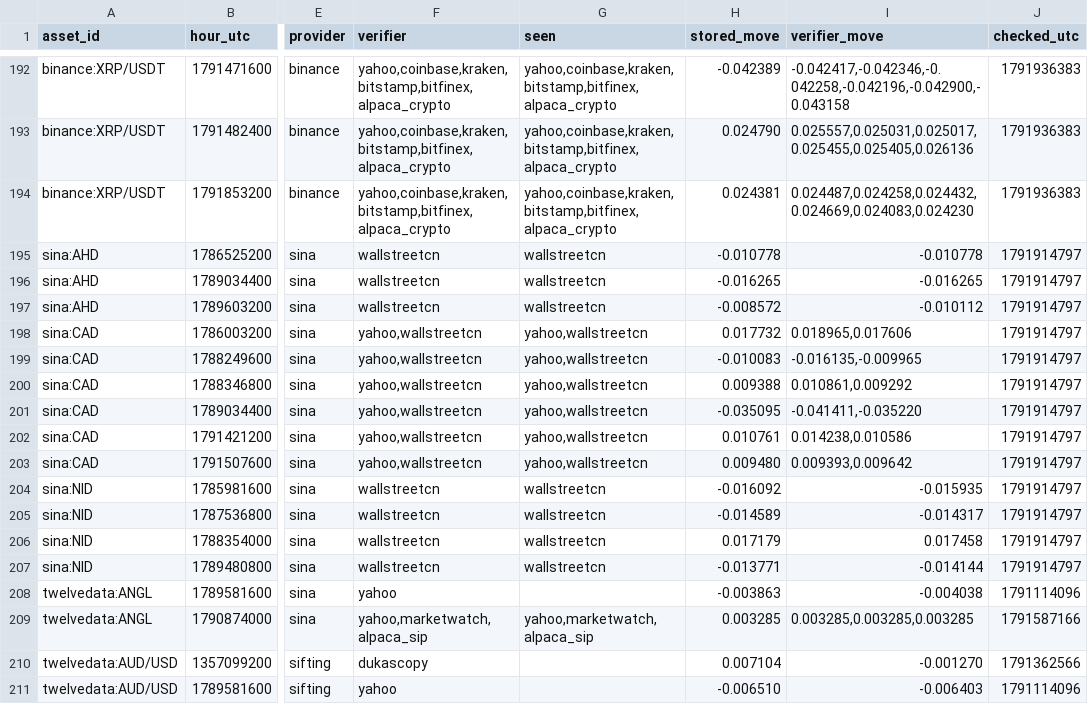
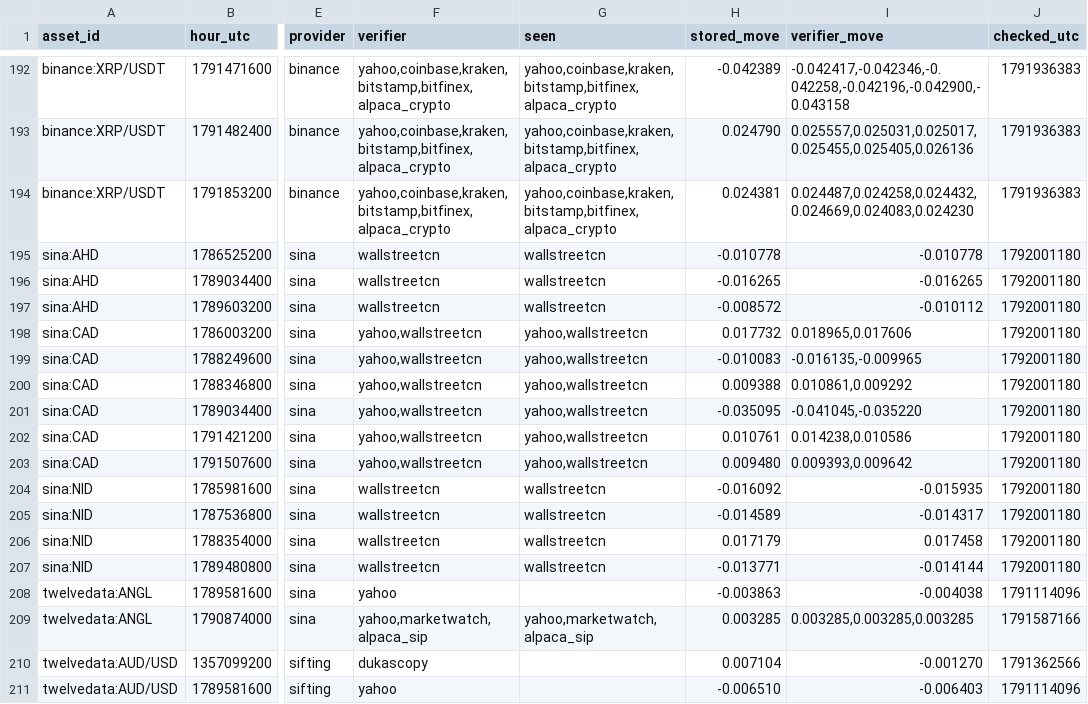
Before and after one commit to conjuror123/Market-alert-old, a CSV file: data/jump/verified.csv, drawn as a sheet; only a part is shown, gaps mark what is left out; the diff names each change by its address in the sheet, - before the commit and + after, or states it on an @@ line.

```diff
--- a/data/jump/verified.csv
+++ b/data/jump/verified.csv
-J195:J207 (checked_utc): 1791914797
+J195:J207 (checked_utc): 1792001180
-I201 (verifier_move): -0.041411,-0.035220
+I201 (verifier_move): -0.041045,-0.035220
```
Also changed, not shown: data/jump/usage/hourly.csv, 1 other file.
